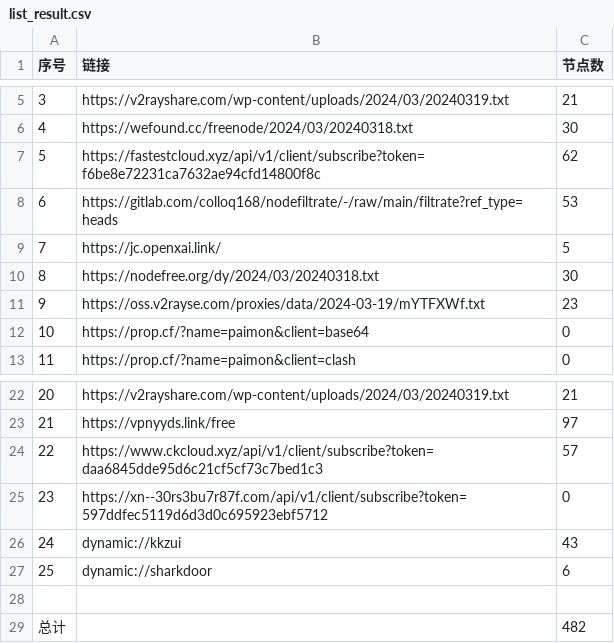
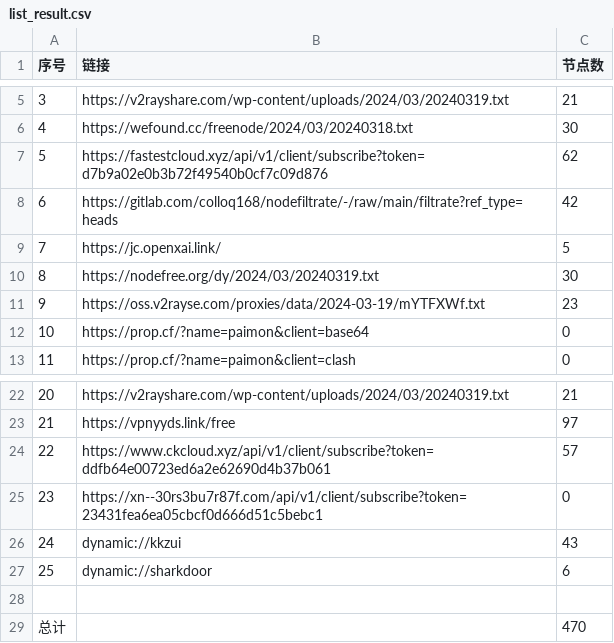
Before and after one commit to a97083435/NoMoreWalls, a CSV file: list_result.csv, drawn as a sheet; only a part is shown, gaps mark what is left out.

```diff
--- a/list_result.csv
+++ b/list_result.csv
@@ -6,6 +6,6 @@
 4,https://wefound.cc/freenode/2024/03/20240318.txt,30
-5,https://fastestcloud.xyz/api/v1/client/subscribe?token=f6be8e72231ca7632ae94cfd14800f8c,62
-6,https://gitlab.com/colloq168/nodefiltrate/-/raw/main/filtrate?ref_type=heads,53
+5,https://fastestcloud.xyz/api/v1/client/subscribe?token=d7b9a02e0b3b72f49540b0cf7c09d876,62
+6,https://gitlab.com/colloq168/nodefiltrate/-/raw/main/filtrate?ref_type=heads,42
 7,https://jc.openxai.link/,5
-8,https://nodefree.org/dy/2024/03/20240318.txt,30
+8,https://nodefree.org/dy/2024/03/20240319.txt,30
 9,https://oss.v2rayse.com/proxies/data/2024-03-19/mYTFXWf.txt,23
@@ -23,4 +23,4 @@
 21,https://vpnyyds.link/free,97
-22,https://www.ckcloud.xyz/api/v1/client/subscribe?token=daa6845dde95d6c21cf5cf73c7bed1c3,57
-23,https://xn--30rs3bu7r87f.com/api/v1/client/subscribe?token=597ddfec5119d6d3d0c695923ebf5712,0
+22,https://www.ckcloud.xyz/api/v1/client/subscribe?token=ddfb64e00723ed6a2e62690d4b37b061,57
+23,https://xn--30rs3bu7r87f.com/api/v1/client/subscribe?token=23431fea6ea05cbcf0d666d51c5bebc1,0
 24,dynamic://kkzui,43
@@ -28,2 +28,2 @@
 
-总计,,482
+总计,,470
```
Also changed, not shown: 17 other files.
